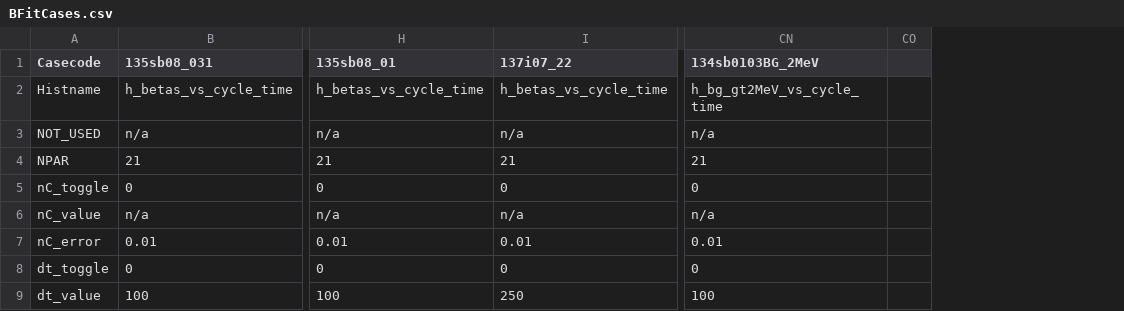
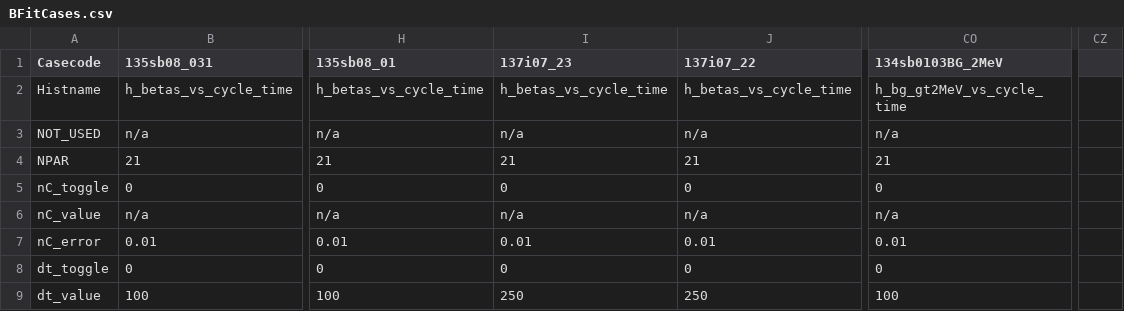
Before and after one commit to caldwellshane/BFit2, a CSV file: BFitCases.csv, drawn as a sheet; only a part is shown, gaps mark what is left out; removed rows and columns are numbered as before the commit, all else as after; the diff names each change by its address in the sheet, - before the commit and + after, or states it on an @@ line.

```diff
--- a/BFitCases.csv
+++ b/BFitCases.csv
+column I (137i07_23), rows 2-9: h_betas_vs_cycle_time | n/a | 21 | 0 | n/a | 0.01 | 0 | 250
-column CO, empty
+column CZ, empty
```
Also changed, not shown: 17 other files.
